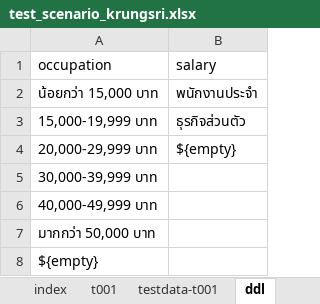
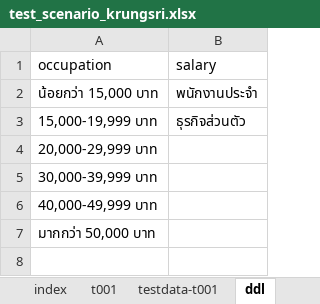
Before and after one commit to kittipongtha/robotframework, an Excel workbook: test_data/test_scenario_krungsri.xlsx, sheet ddl, drawn as a sheet; values as stored, in another font and other column widths than the file's, no borders; the diff names each change by its address in the sheet, - before the commit and + after, or states it on an @@ line.

```diff
--- a/test_data/test_scenario_krungsri.xlsx (sheet ddl)
+++ b/test_data/test_scenario_krungsri.xlsx (sheet ddl)
-B4 (salary): ${empty}
+B4 (salary): (empty)
-row 8: ${empty}
```
Also changed, not shown: sheet testdata-t001, 4 other files.
